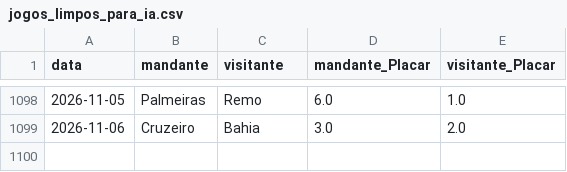
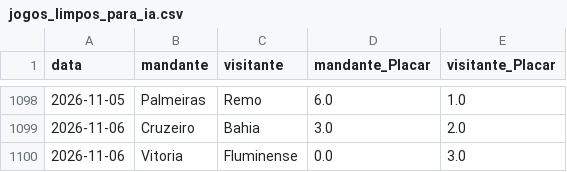
Before and after one commit to jpsscjbr-ops/previsoes-brasileirao, a CSV file: jogos_limpos_para_ia.csv, drawn as a sheet; only a part is shown, gaps mark what is left out; the diff names each change by its address in the sheet, - before the commit and + after, or states it on an @@ line.

```diff
--- a/jogos_limpos_para_ia.csv
+++ b/jogos_limpos_para_ia.csv
+row 1100: 2026-11-06 | Vitoria | Fluminense | 0.0 | 3.0
```
Also changed, not shown: jogos_pendentes_2026.csv, 1 other file.
